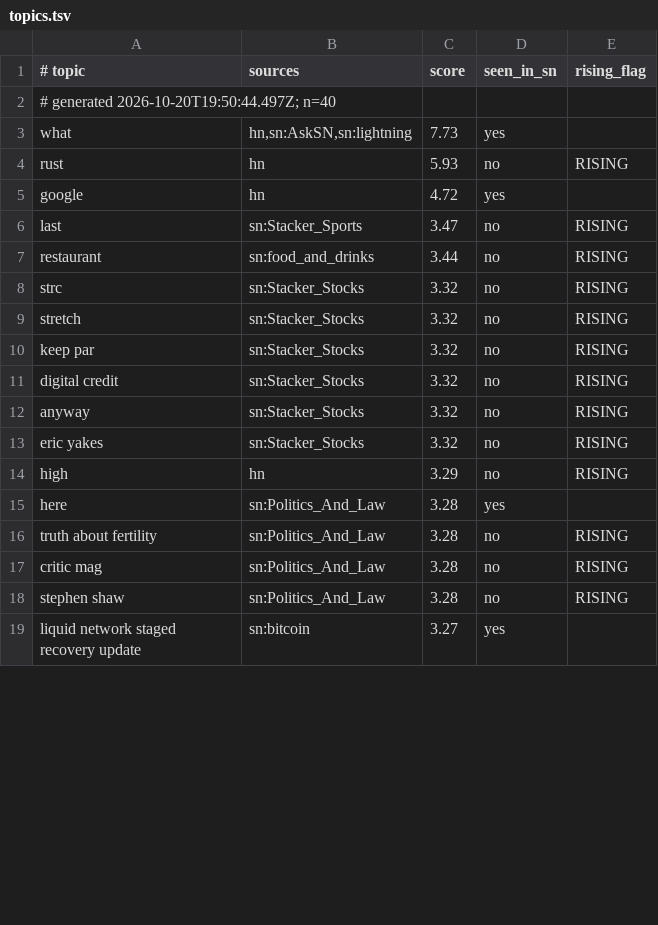
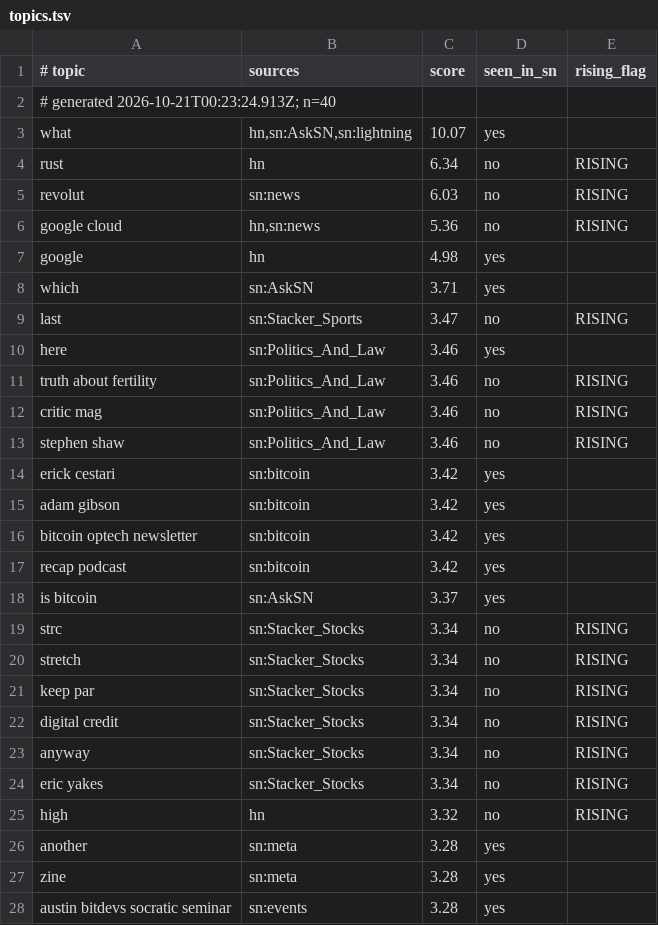
Before and after one commit to TheOnlyXic/sn-monetization-runtime, a TSV file: data/trending/topics.tsv, drawn as a sheet; only a part is shown; the shorter side is filled out with more unchanged rows; the diff covers the shown part only.

```diff
--- a/data/trending/topics.tsv
+++ b/data/trending/topics.tsv
@@ -1,18 +1,28 @@
 # topic	sources	score	seen_in_sn	rising_flag
-# generated 2026-10-20T19:50:44.497Z; n=40
-what	hn,sn:AskSN,sn:lightning	7.73	yes	
-rust	hn	5.93	no	RISING
-google	hn	4.72	yes	
+# generated 2026-10-21T00:23:24.913Z; n=40
+what	hn,sn:AskSN,sn:lightning	10.07	yes	
+rust	hn	6.34	no	RISING
+revolut	sn:news	6.03	no	RISING
+google cloud	hn,sn:news	5.36	no	RISING
+google	hn	4.98	yes	
+which	sn:AskSN	3.71	yes	
 last	sn:Stacker_Sports	3.47	no	RISING
-restaurant	sn:food_and_drinks	3.44	no	RISING
-strc	sn:Stacker_Stocks	3.32	no	RISING
-stretch	sn:Stacker_Stocks	3.32	no	RISING
-keep par	sn:Stacker_Stocks	3.32	no	RISING
-digital credit	sn:Stacker_Stocks	3.32	no	RISING
-anyway	sn:Stacker_Stocks	3.32	no	RISING
-eric yakes	sn:Stacker_Stocks	3.32	no	RISING
-high	hn	3.29	no	RISING
-here	sn:Politics_And_Law	3.28	yes	
-truth about fertility	sn:Politics_And_Law	3.28	no	RISING
-critic mag	sn:Politics_And_Law	3.28	no	RISING
-stephen shaw	sn:Politics_And_Law	3.28	no	RISING
+here	sn:Politics_And_Law	3.46	yes	
+truth about fertility	sn:Politics_And_Law	3.46	no	RISING
+critic mag	sn:Politics_And_Law	3.46	no	RISING
+stephen shaw	sn:Politics_And_Law	3.46	no	RISING
+erick cestari	sn:bitcoin	3.42	yes	
+adam gibson	sn:bitcoin	3.42	yes	
+bitcoin optech newsletter	sn:bitcoin	3.42	yes	
+recap podcast	sn:bitcoin	3.42	yes	
+is bitcoin	sn:AskSN	3.37	yes	
+strc	sn:Stacker_Stocks	3.34	no	RISING
+stretch	sn:Stacker_Stocks	3.34	no	RISING
+keep par	sn:Stacker_Stocks	3.34	no	RISING
+digital credit	sn:Stacker_Stocks	3.34	no	RISING
+anyway	sn:Stacker_Stocks	3.34	no	RISING
+eric yakes	sn:Stacker_Stocks	3.34	no	RISING
+high	hn	3.32	no	RISING
+another	sn:meta	3.28	yes	
+zine	sn:meta	3.28	yes	
+austin bitdevs socratic seminar	sn:events	3.28	yes	
```
Also changed, not shown: 2 added rows, 12 removed rows and 6 edited cells elsewhere in this file.
